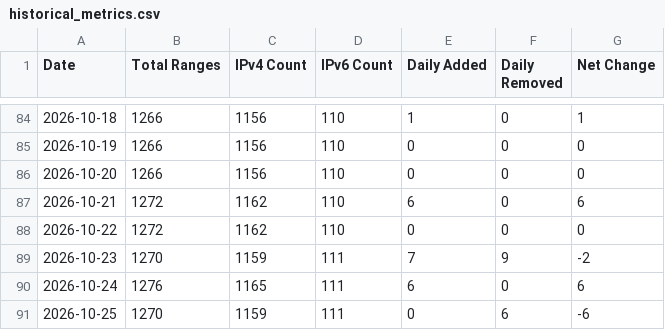
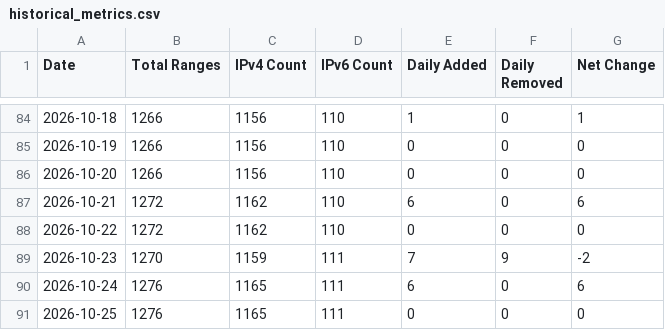
Before and after one commit to m3hr4nn/googleipmonitor, a CSV file: exports/charts/historical_metrics.csv, drawn as a sheet; only a part is shown, gaps mark what is left out.

```diff
--- a/exports/charts/historical_metrics.csv
+++ b/exports/charts/historical_metrics.csv
@@ -90,2 +90,2 @@ Date,Total Ranges,IPv4 Count,IPv6 Count,Daily Added,Daily Removed,Net Change
 2026-10-24,1276,1165,111,6,0,6
-2026-10-25,1270,1159,111,0,6,-6
+2026-10-25,1276,1165,111,0,0,0
```
Also changed, not shown: 16 other files.
